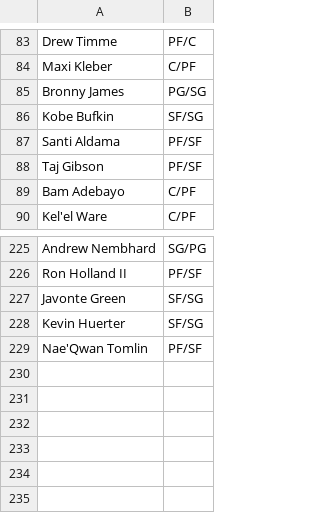
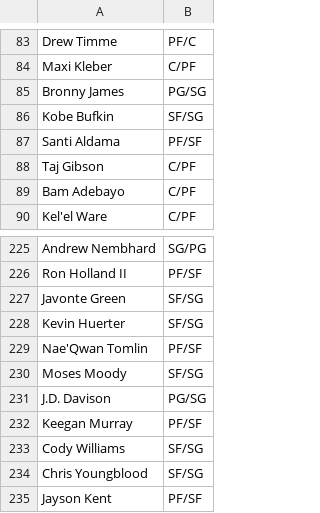
Before and after one commit to Barrett879/nba-value-app, a CSV file: data/player_positions_override.csv, drawn as a sheet; only a part is shown, gaps mark what is left out.

```diff
--- a/data/player_positions_override.csv
+++ b/data/player_positions_override.csv
@@ -87,3 +87,3 @@ Kobe Bufkin,SF/SG
 Santi Aldama,PF/SF
-Taj Gibson,PF/SF
+Taj Gibson,C/PF
 Bam Adebayo,C/PF
@@ -229 +229,7 @@ Kevin Huerter,SF/SG
 Nae'Qwan Tomlin,PF/SF
+Moses Moody,SF/SG
+J.D. Davison,PG/SG
+Keegan Murray,PF/SF
+Cody Williams,SF/SG
+Chris Youngblood,SF/SG
+Jayson Kent,PF/SF
```
Also changed, not shown: data/master_roster.csv, 3 other files.
